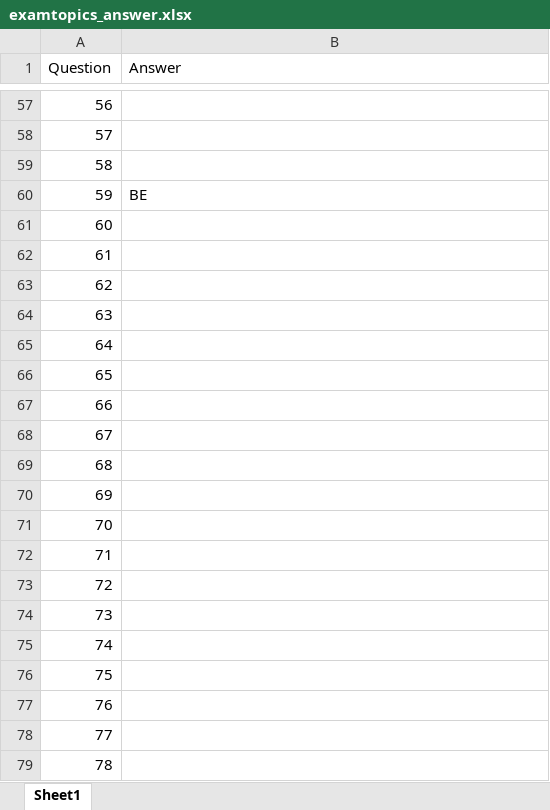
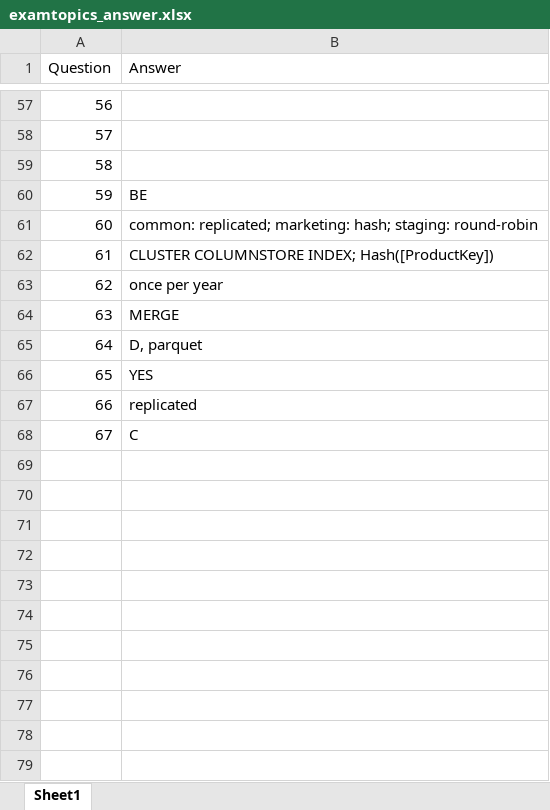
Before and after one commit to a4lamber/DP-203-Exam-Prep, an Excel workbook: examtopics_answer.xlsx, sheet Sheet1, drawn as a sheet; only a part is shown, gaps mark what is left out; values as stored, in another font and other column widths than the file's, no borders; the diff covers the shown part only; the diff names each change by its address in the sheet, - before the commit and + after, or states it on an @@ line.

```diff
--- a/examtopics_answer.xlsx (sheet Sheet1)
+++ b/examtopics_answer.xlsx (sheet Sheet1)
-B61 (Answer): (empty)
+B61 (Answer): common: replicated; marketing: hash; staging: round-robin
-B62 (Answer): (empty)
+B62 (Answer): CLUSTER COLUMNSTORE INDEX; Hash([ProductKey])
-B63 (Answer): (empty)
+B63 (Answer): once per year
-B64 (Answer): (empty)
+B64 (Answer): MERGE
-B65 (Answer): (empty)
+B65 (Answer): D, parquet
-B66 (Answer): (empty)
+B66 (Answer): YES
-B67 (Answer): (empty)
+B67 (Answer): replicated
-B68 (Answer): (empty)
+B68 (Answer): C
-row 69: 68
-row 70: 69
-row 71: 70
-row 72: 71
-row 73: 72
-row 74: 73
-row 75: 74
-row 76: 75
-row 77: 76
-row 78: 77
-row 79: 78
```
Also changed, not shown: 12 removed rows elsewhere in this sheet, 3 other files.
